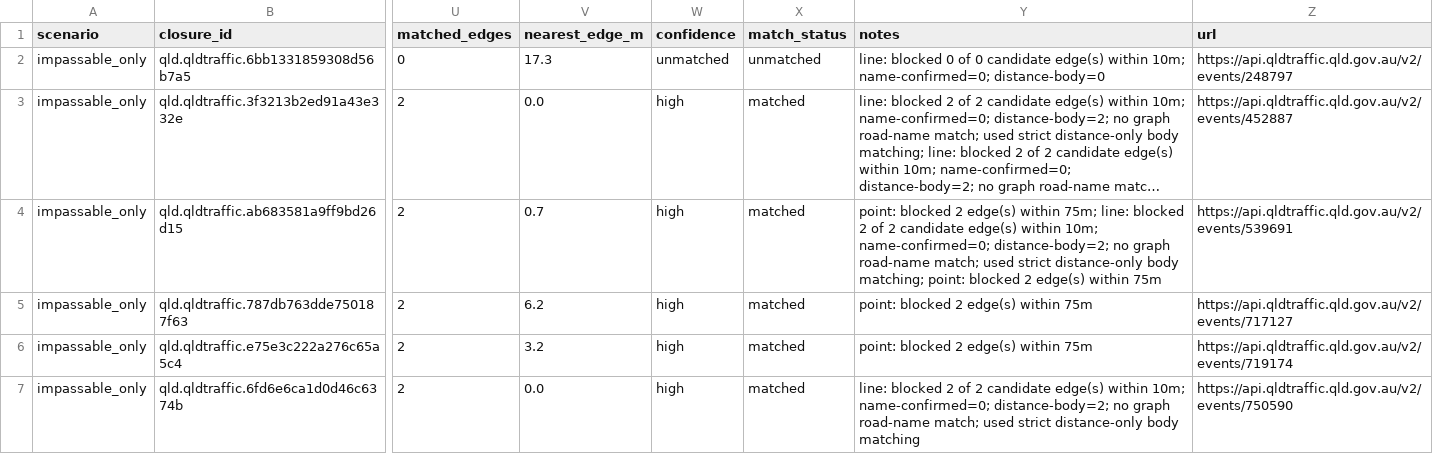
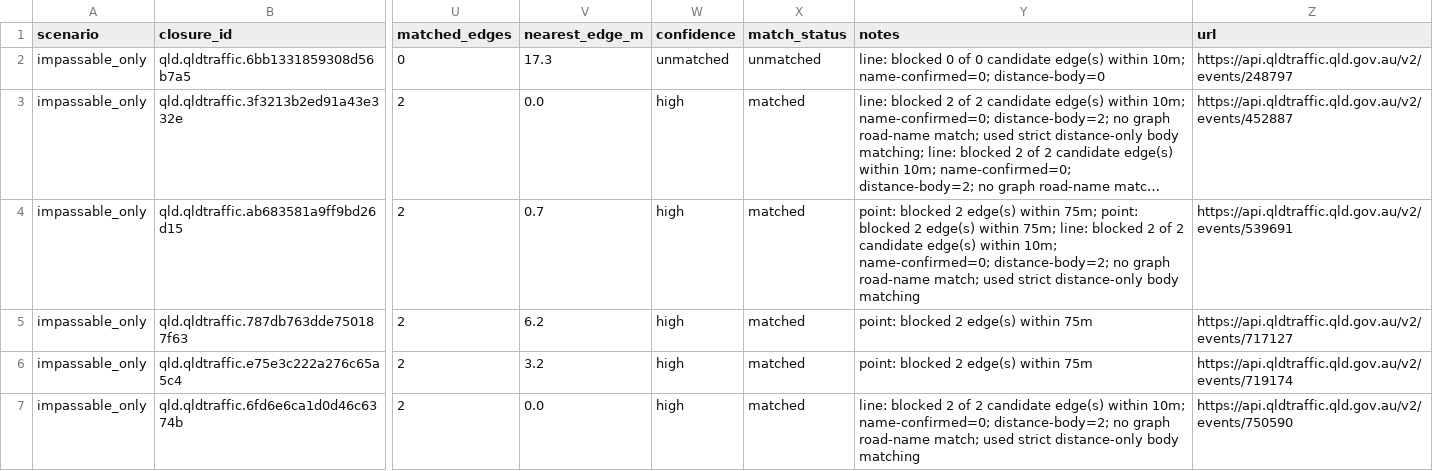
Before and after one commit to gowlettluke/qld_only_isolation, a CSV file: out_isolation_current/closure_match_report_qld.csv, drawn as a sheet; only a part is shown, gaps mark what is left out; long unchanged cells end in …; the diff covers the shown part only; the diff names each change by its address in the sheet, - before the commit and + after, or states it on an @@ line.

```diff
--- a/out_isolation_current/closure_match_report_qld.csv
+++ b/out_isolation_current/closure_match_report_qld.csv
-Y4 (notes): …within 75m; line: blocked 2 of 2 candidate edge(s) within 10m; name-confirmed=0; distance-body=2; no graph road-name match; used strict distance-only body matching; point: blocked 2 edge(s) within 75m
+Y4 (notes): …within 75m; point: blocked 2 edge(s) within 75m; line: blocked 2 of 2 candidate edge(s) within 10m; name-confirmed=0; distance-body=2; no graph road-name match; used strict distance-only body matching
```
Also changed, not shown: 11 edited cells elsewhere in this file, 4 other files.
